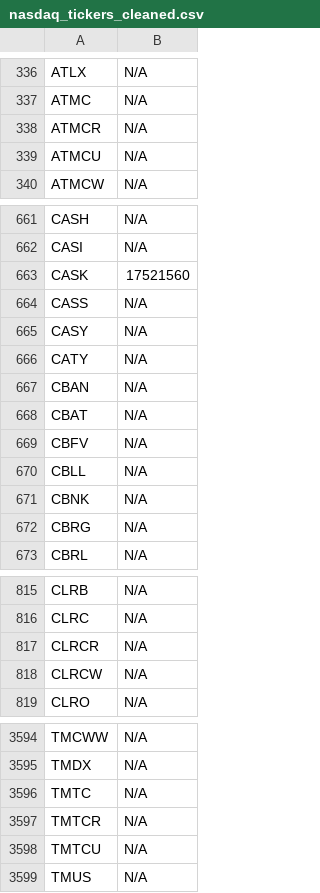
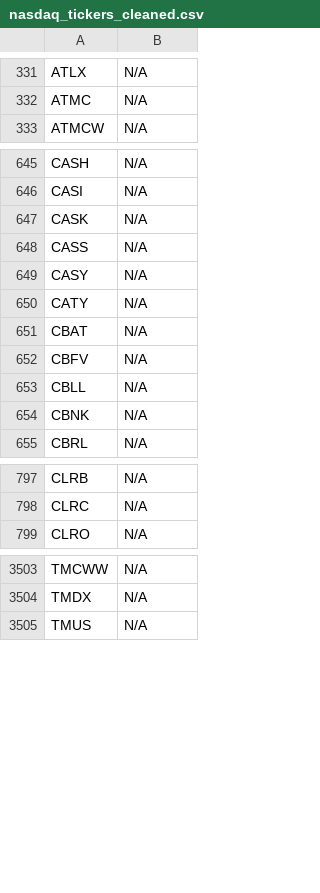
Before and after one commit to JNewman-cell/StockProjects, a CSV file: StockTickers/nasdaq_tickers_cleaned.csv, drawn as a sheet; only a part is shown, gaps mark what is left out; the diff covers the shown part only.

```diff
--- a/StockTickers/nasdaq_tickers_cleaned.csv
+++ b/StockTickers/nasdaq_tickers_cleaned.csv
@@ -337,4 +332,2 @@ ATLX,N/A
 ATMC,N/A
-ATMCR,N/A
-ATMCU,N/A
 ATMCW,N/A
@@ -662,3 +646,3 @@ CASH,N/A
 CASI,N/A
-CASK,17521560
+CASK,N/A
 CASS,N/A
@@ -666,3 +650,2 @@ CASY,N/A
 CATY,N/A
-CBAN,N/A
 CBAT,N/A
@@ -671,3 +654,2 @@ CBLL,N/A
 CBNK,N/A
-CBRG,N/A
 CBRL,N/A
@@ -816,4 +798,2 @@ CLRB,N/A
 CLRC,N/A
-CLRCR,N/A
-CLRCW,N/A
 CLRO,N/A
@@ -3595,5 +3504,2 @@ TMCWW,N/A
 TMDX,N/A
-TMTC,N/A
-TMTCR,N/A
-TMTCU,N/A
 TMUS,N/A
```
Also changed, not shown: 90 removed rows and 1 edited cell elsewhere in this file, StockTickers/nyse_tickers_cleaned.csv, 1 other file.
